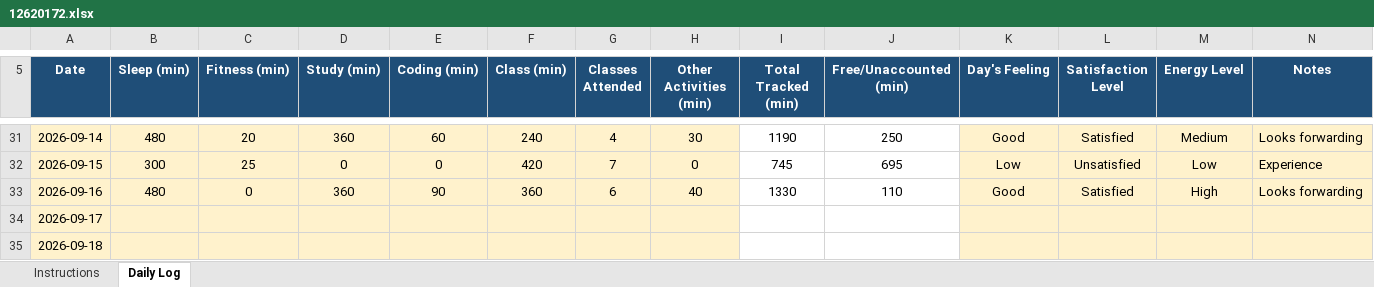
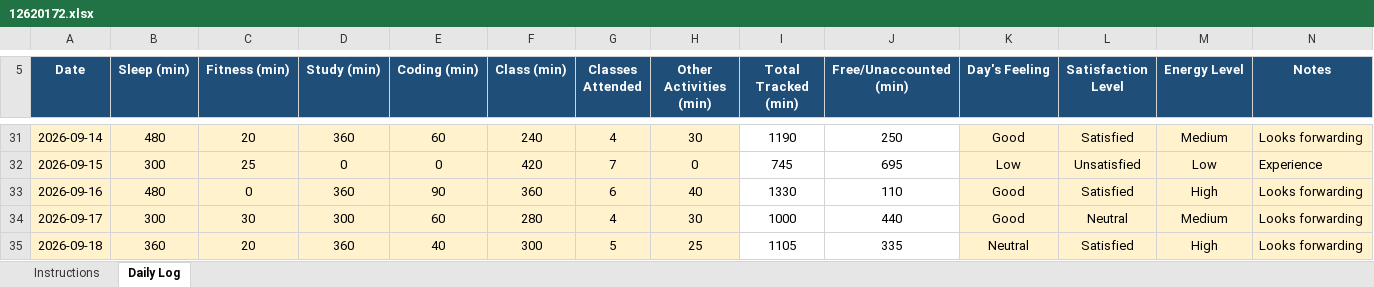
Before and after one commit to Kriishna02/CAP776, an Excel workbook: 12620172.xlsx, sheet Daily Log, drawn as a sheet; only a part is shown, gaps mark what is left out; values as stored, in another font and other column widths than the file's, no borders; conditional formats not drawn; the diff covers the shown part only; the diff names each change by its address in the sheet, - before the commit and + after, or states it on an @@ line.

Commit message:
done

```diff
--- a/12620172.xlsx (sheet Daily Log)
+++ b/12620172.xlsx (sheet Daily Log)
-B34 (Sleep (min)): (empty)
+B34 (Sleep (min)): 300
-C34 (Fitness (min)): (empty)
+C34 (Fitness (min)): 30
-D34 (Study (min)): (empty)
+D34 (Study (min)): 300
-E34 (Coding (min)): (empty)
+E34 (Coding (min)): 60
-F34 (Class (min)): (empty)
+F34 (Class (min)): 280
-G34 (Classes Attended): (empty)
+G34 (Classes Attended): 4
-H34 (Other Activities (min)): (empty)
+H34 (Other Activities (min)): 30
-I34 (Total Tracked (min)): (empty)
+I34 (Total Tracked (min)): 1000
-J34 (Free/Unaccounted (min)): (empty)
+J34 (Free/Unaccounted (min)): 440
-K34 (Day's Feeling): (empty)
+K34 (Day's Feeling): Good
-L34 (Satisfaction Level): (empty)
+L34 (Satisfaction Level): Neutral
-M34 (Energy Level): (empty)
+M34 (Energy Level): Medium
-N34:N35 (Notes): (empty)
+N34:N35 (Notes): Looks forwarding
-B35 (Sleep (min)): (empty)
+B35 (Sleep (min)): 360
-C35 (Fitness (min)): (empty)
+C35 (Fitness (min)): 20
-D35 (Study (min)): (empty)
+D35 (Study (min)): 360
-E35 (Coding (min)): (empty)
+E35 (Coding (min)): 40
-F35 (Class (min)): (empty)
+F35 (Class (min)): 300
-G35 (Classes Attended): (empty)
+G35 (Classes Attended): 5
-H35 (Other Activities (min)): (empty)
+H35 (Other Activities (min)): 25
-I35 (Total Tracked (min)): (empty)
+I35 (Total Tracked (min)): 1105
-J35 (Free/Unaccounted (min)): (empty)
+J35 (Free/Unaccounted (min)): 335
-K35 (Day's Feeling): (empty)
+K35 (Day's Feeling): Neutral
-L35 (Satisfaction Level): (empty)
+L35 (Satisfaction Level): Satisfied
-M35 (Energy Level): (empty)
+M35 (Energy Level): High
```
Also changed, not shown: 365 removed rows and 13 edited cells elsewhere in this sheet.
